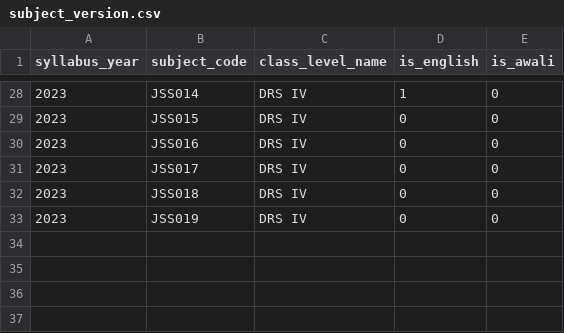
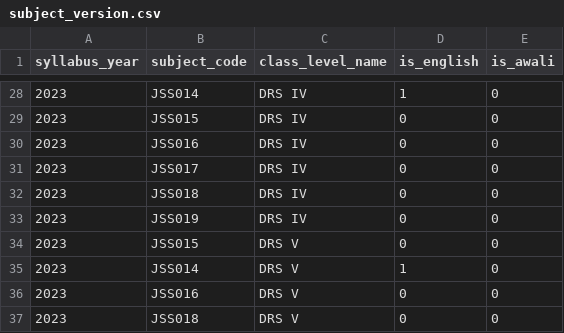
Before and after one commit to Ryobalj/jamiikazini-pro, a CSV file: syllabus/csv/subject_version.csv, drawn as a sheet; only a part is shown, gaps mark what is left out; the diff names each change by its address in the sheet, - before the commit and + after, or states it on an @@ line.

```diff
--- a/syllabus/csv/subject_version.csv
+++ b/syllabus/csv/subject_version.csv
+row 34: 2023 | JSS015 | DRS V | 0 | 0
+row 35: 2023 | JSS014 | DRS V | 1 | 0
+row 36: 2023 | JSS016 | DRS V | 0 | 0
+row 37: 2023 | JSS018 | DRS V | 0 | 0
```
Also changed, not shown: syllabus/csv/learning_activity.csv, syllabus/csv/main_competence.csv, 1 other file.
